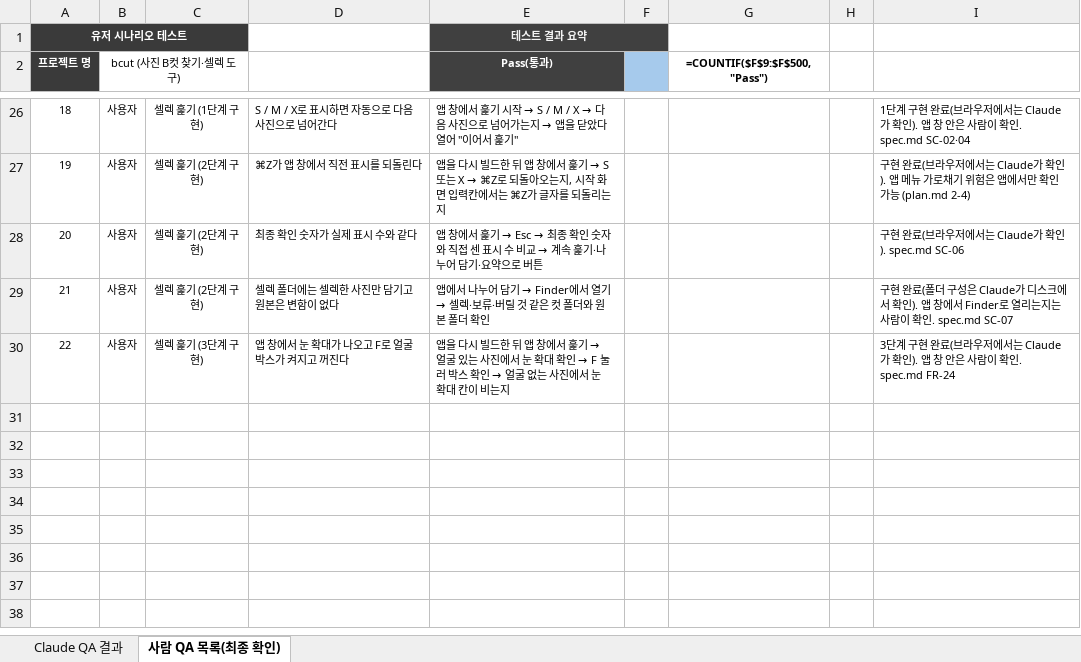
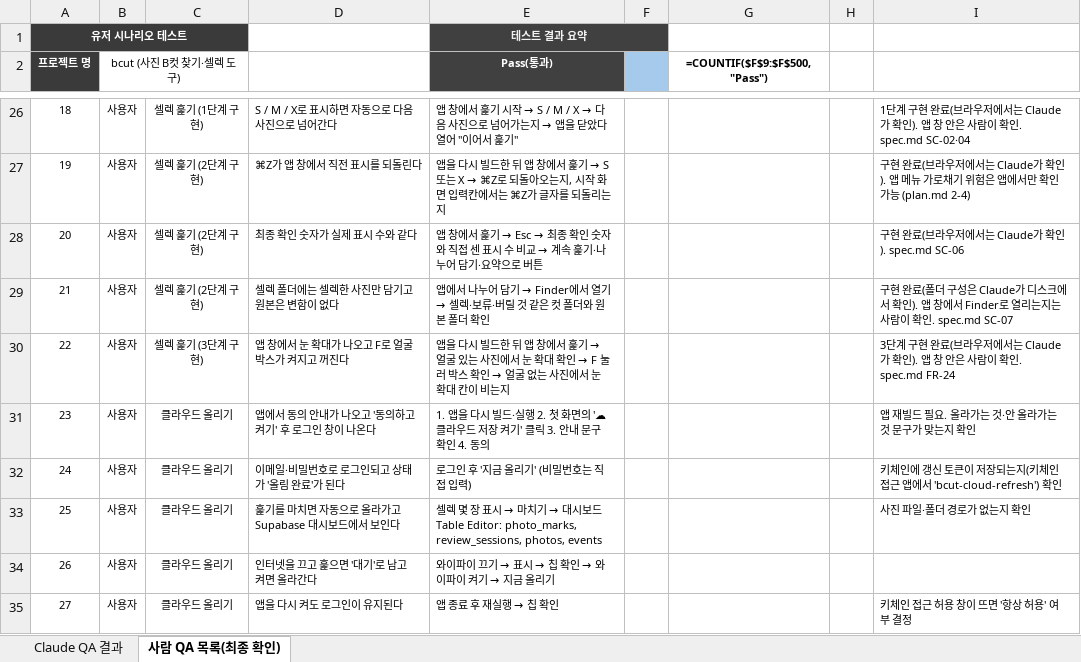
Before and after one commit to haagendajun/bcut-public, an Excel workbook: docs/qa/QA_bcut_2026-10-20.xlsx, sheet 사람 QA 목록(최종 확인), drawn as a sheet; only a part is shown, gaps mark what is left out; values as stored, in another font and other column widths than the file's, no borders; formulas without a stored value are shown as written; conditional formats not drawn; the diff names each change by its address in the sheet, - before the commit and + after, or states it on an @@ line.

```diff
--- a/docs/qa/QA_bcut_2026-10-20.xlsx (sheet 사람 QA 목록(최종 확인))
+++ b/docs/qa/QA_bcut_2026-10-20.xlsx (sheet 사람 QA 목록(최종 확인))
+row 31: 23 | 사용자 | 클라우드 올리기 | 앱에서 동의 안내가 나오고 '동의하고 켜기' 후 로그인 창이 나온다 | 1. 앱을 다시 빌드·실행 2. 첫 화면의 '☁ 클라우드 저장 켜기' 클릭 3. 안내 문구 확인 4. 동의 |  |  |  | 앱 재빌드 필요. 올라가는 것·안 올라가는 것 문구가 맞는지 확인
+row 32: 24 | 사용자 | 클라우드 올리기 | 이메일·비밀번호로 로그인되고 상태가 '올림 완료'가 된다 | 로그인 후 '지금 올리기' (비밀번호는 직접 입력) |  |  |  | 키체인에 갱신 토큰이 저장되는지(키체인 접근 앱에서 'bcut-cloud-refresh') 확인
+row 33: 25 | 사용자 | 클라우드 올리기 | 훑기를 마치면 자동으로 올라가고 Supabase 대시보드에서 보인다 | 셀렉 몇 장 표시 → 마치기 → 대시보드 Table Editor: photo_marks, review_sessions, photos, events |  |  |  | 사진 파일·폴더 경로가 없는지 확인
+row 34: 26 | 사용자 | 클라우드 올리기 | 인터넷을 끄고 훑으면 '대기'로 남고 켜면 올라간다 | 와이파이 끄기 → 표시 → 칩 확인 → 와이파이 켜기 → 지금 올리기
+row 35: 27 | 사용자 | 클라우드 올리기 | 앱을 다시 켜도 로그인이 유지된다 | 앱 종료 후 재실행 → 칩 확인 |  |  |  | 키체인 접근 허용 창이 뜨면 '항상 허용' 여부 결정
```
Also changed, not shown: sheet Claude QA 결과, 29 other files.
